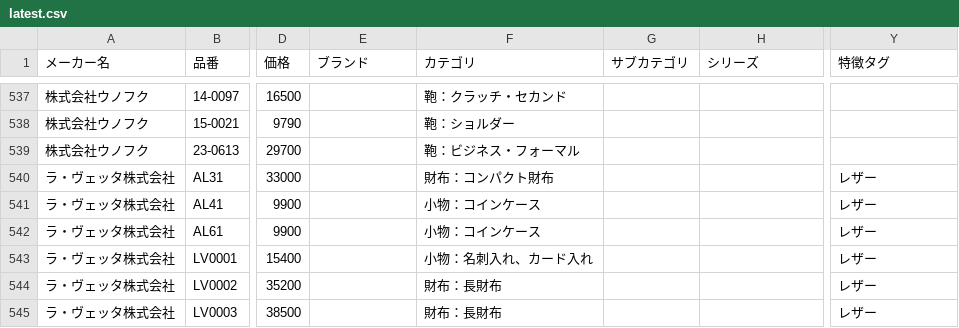
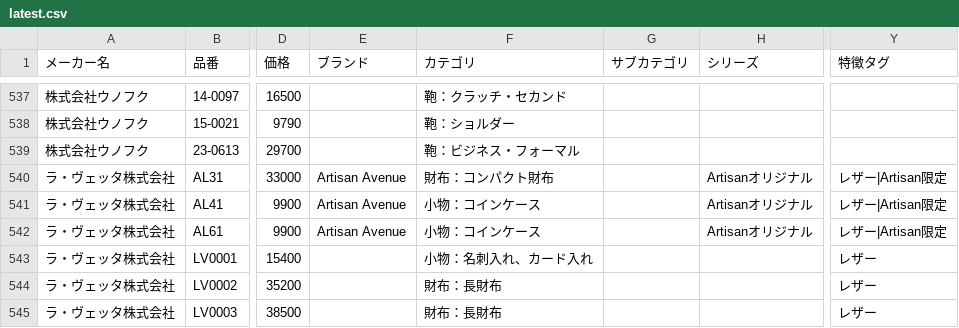
Before and after one commit to takatelass/ArtisanAtelierProductFinder, a CSV file: update-data/latest.csv, drawn as a sheet; only a part is shown, gaps mark what is left out; the diff names each change by its address in the sheet, - before the commit and + after, or states it on an @@ line.

Commit message:
商品CSVを更新

```diff
--- a/update-data/latest.csv
+++ b/update-data/latest.csv
-E540:E542 (ブランド): (empty)
+E540:E542 (ブランド): Artisan Avenue
-H540:H542 (シリーズ): (empty)
+H540:H542 (シリーズ): Artisanオリジナル
-Y540:Y542 (特徴タグ): レザー
+Y540:Y542 (特徴タグ): レザー|Artisan限定
```
